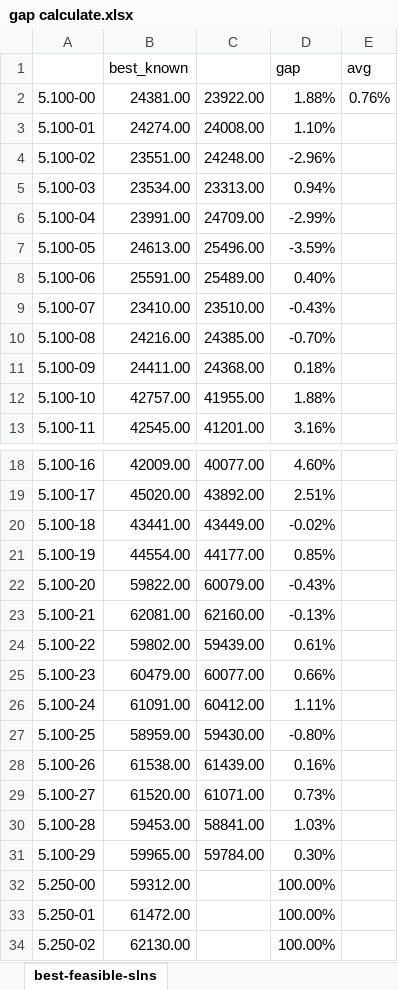
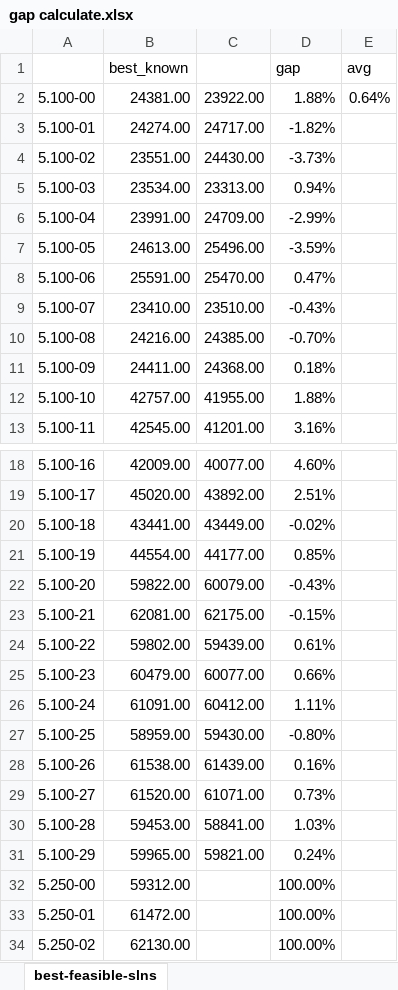
Before and after one commit to Xinrt/UNNC_AIM_PSO, an Excel workbook: gap calculate.xlsx, sheet best-feasible-slns, drawn as a sheet; only a part is shown, gaps mark what is left out; values as stored, in another font and other column widths than the file's, no borders; the diff names each change by its address in the sheet, - before the commit and + after, or states it on an @@ line.

```diff
--- a/gap calculate.xlsx (sheet best-feasible-slns)
+++ b/gap calculate.xlsx (sheet best-feasible-slns)
-E2 (avg): 0.76%
+E2 (avg): 0.64%
-C3: 24008.00
+C3: 24717.00
-D3 (gap): 1.10%
+D3 (gap): -1.82%
-C4: 24248.00
+C4: 24430.00
-D4 (gap): -2.96%
+D4 (gap): -3.73%
-C8: 25489.00
+C8: 25470.00
-D8 (gap): 0.40%
+D8 (gap): 0.47%
-C23: 62160.00
+C23: 62175.00
-D23 (gap): -0.13%
+D23 (gap): -0.15%
-C31: 59784.00
+C31: 59821.00
-D31 (gap): 0.30%
+D31 (gap): 0.24%
```
Also changed, not shown: 2 other files.
